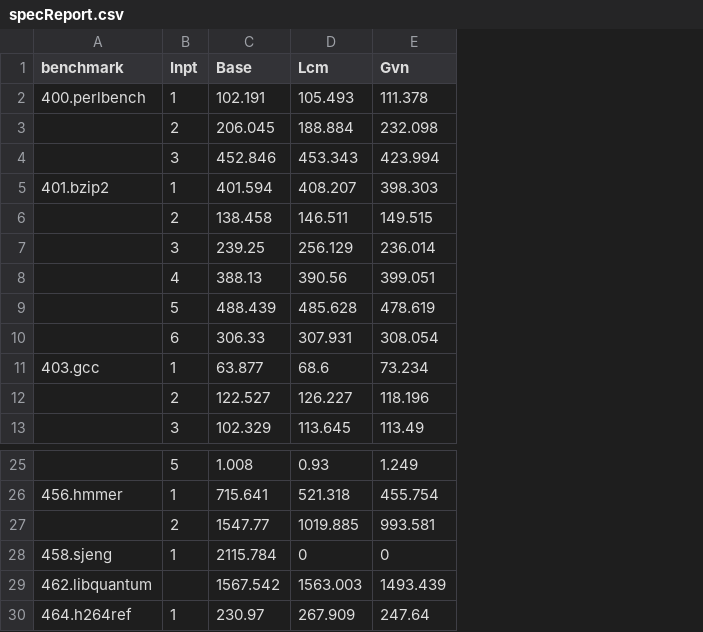
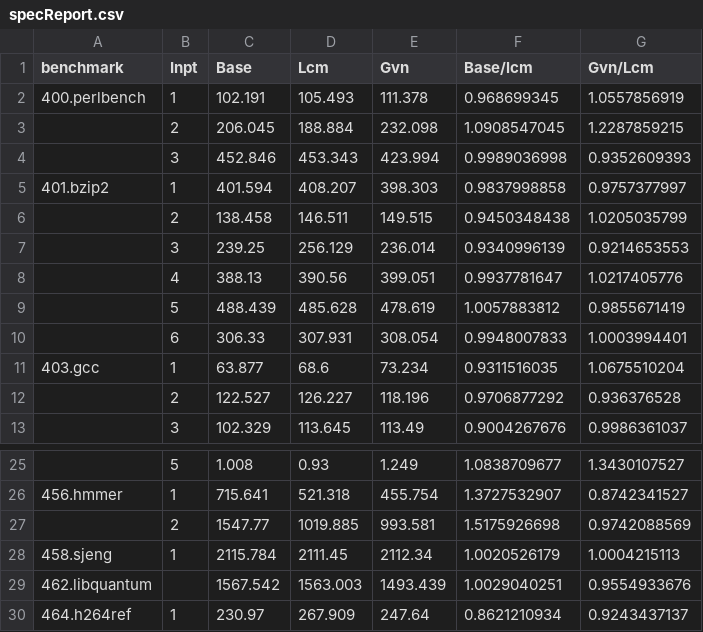
Before and after one commit to sdasgup3/partial-redundancy-elimination, a CSV file: Testing/Share/specReport.csv, drawn as a sheet; only a part is shown, gaps mark what is left out; the diff names each change by its address in the sheet, - before the commit and + after, or states it on an @@ line.

```diff
--- a/Testing/Share/specReport.csv
+++ b/Testing/Share/specReport.csv
+column F (Base/lcm), rows 2-13: 0.968699345 | 1.0908547045 | 0.9989036998 | 0.9837998858 | 0.9450348438 | 0.9340996139 | 0.9937781647 | 1.0057883812 | 0.9948007833 | 0.9311516035 | 0.9706877292 | 0.9004267676; rows 25-30: 1.0838709677 | 1.3727532907 | 1.5175926698 | 1.0020526179 | 1.0029040251 | 0.8621210934
+column G (Gvn/Lcm), rows 2-13: 1.0557856919 | 1.2287859215 | 0.9352609393 | 0.9757377997 | 1.0205035799 | 0.9214653553 | 1.0217405776 | 0.9855671419 | 1.0003994401 | 1.0675510204 | 0.936376528 | 0.9986361037; rows 25-30: 1.3430107527 | 0.8742341527 | 0.9742088569 | 1.0004215113 | 0.9554933676 | 0.9243437137
-D28 (Lcm): 0
+D28 (Lcm): 2111.45
-E28 (Gvn): 0
+E28 (Gvn): 2112.34
```
